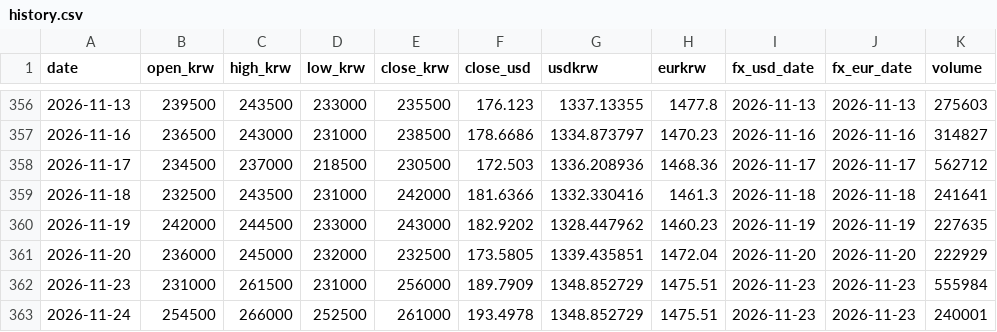
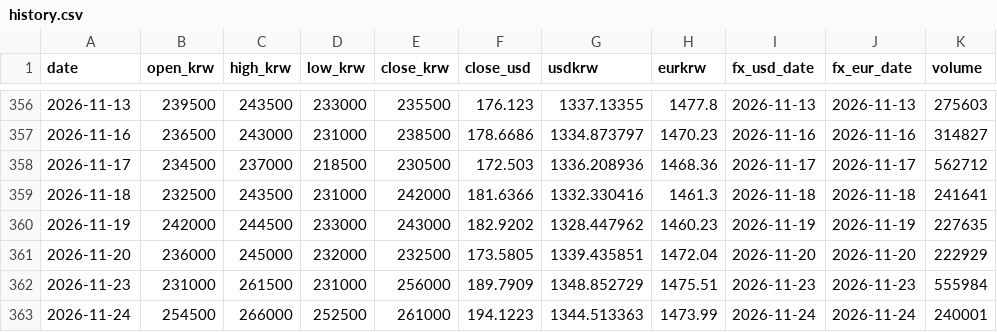
Before and after one commit to sungwookmay-stack/apr-signal, a CSV file: data/history.csv, drawn as a sheet; only a part is shown, gaps mark what is left out.

```diff
--- a/data/history.csv
+++ b/data/history.csv
@@ -362,2 +362,2 @@ date,open_krw,high_krw,low_krw,close_krw,close_usd,usdkrw,eurkrw,fx_usd_date,fx_
 2026-11-23,231000,261500,231000,256000,189.7909,1348.852729,1475.51,2026-11-23,2026-11-23,555984
-2026-11-24,254500,266000,252500,261000,193.4978,1348.852729,1475.51,2026-11-23,2026-11-23,240001
+2026-11-24,254500,266000,252500,261000,194.1223,1344.513363,1473.99,2026-11-24,2026-11-24,240001
```
Also changed, not shown: 21 other files.
